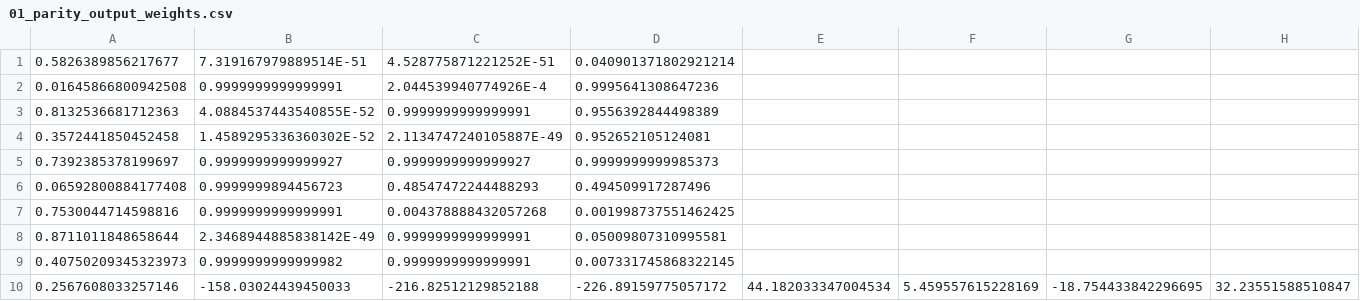
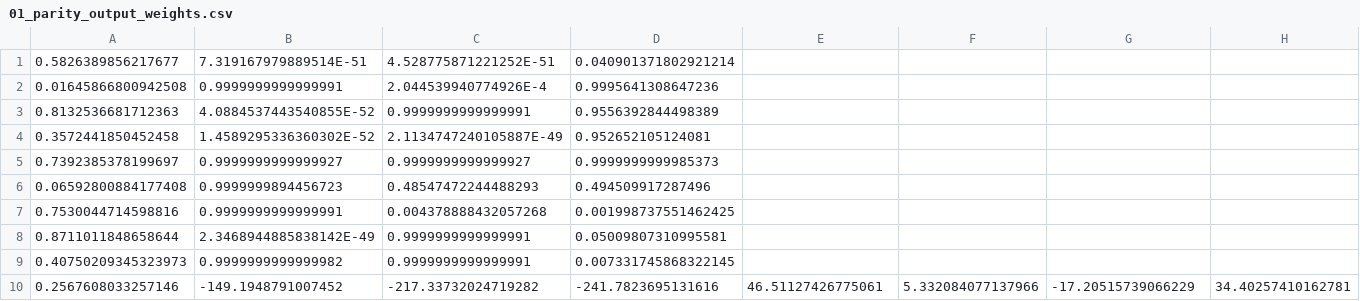
Before and after one commit to ntusinski/neunet, a CSV file: neunet/src/main/resources/example/lab3/01_parity_output_weights.csv, drawn as a sheet; only a part is shown; the diff covers the shown part only; the diff names each change by its address in the sheet, - before the commit and + after, or states it on an @@ line.

```diff
--- a/neunet/src/main/resources/example/lab3/01_parity_output_weights.csv
+++ b/neunet/src/main/resources/example/lab3/01_parity_output_weights.csv
-B10: -158.03024439450033
+B10: -149.1948791007452
-C10: -216.82512129852188
+C10: -217.33732024719282
-D10: -226.89159775057172
+D10: -241.7823695131616
-E10: 44.182033347004534
+E10: 46.51127426775061
-F10: 5.459557615228169
+F10: 5.332084077137966
-G10: -18.754433842296695
+G10: -17.20515739066229
-H10: 32.23551588510847
+H10: 34.40257410162781
```
Also changed, not shown: 2 edited cells elsewhere in this file, 4 other files.
